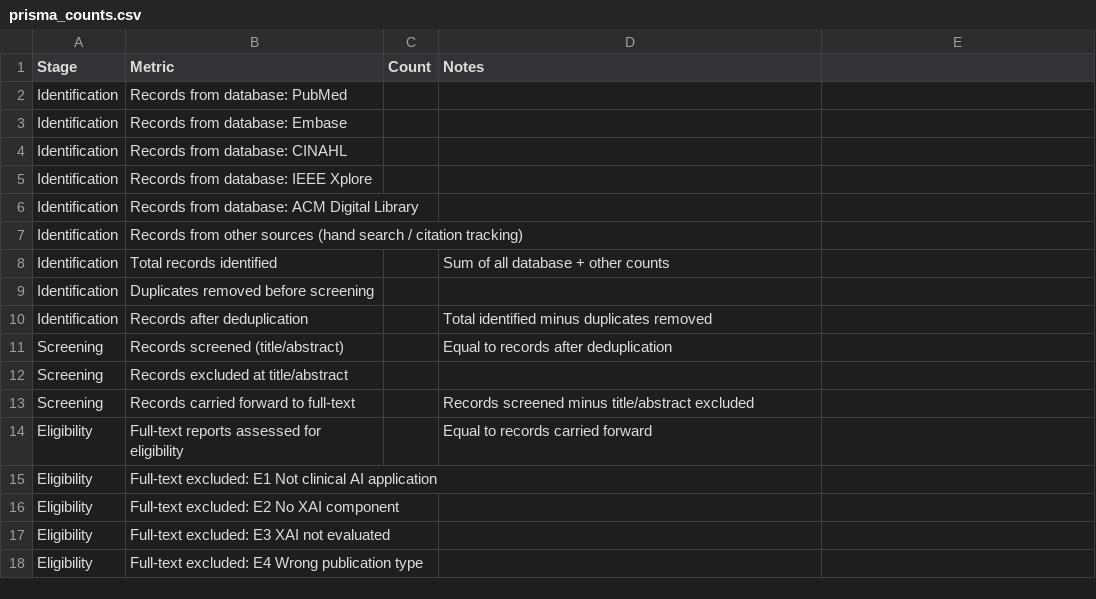
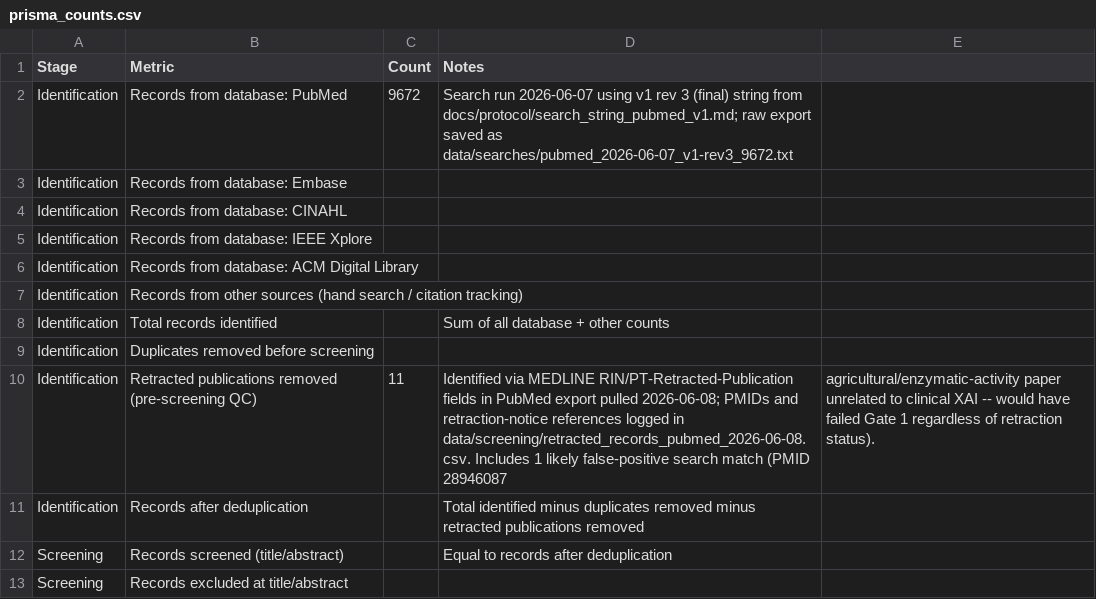
Before and after one commit to anirbanpalDSC/9970_clinical_xai_review, a CSV file: data/screening/prisma_counts.csv, drawn as a sheet; only a part is shown; the shorter side is filled out with more unchanged rows.

Commit message:
record PubMed Identification count (9,672) and pre-screening retraction QC (11 records)
Logs the finalized v1 rev3 search execution and a documented pre-screening
QC pass that flagged 11 retracted records (cross-checked MEDLINE RIN/PT
fields against Zotero's Retraction Watch integration), including a cluster
tied to the 2023 Hindawi mass-retraction event. Raw .nbib exports are kept
local only (now gitignored) due to size.

```diff
--- a/data/screening/prisma_counts.csv
+++ b/data/screening/prisma_counts.csv
@@ -1,3 +1,3 @@
 Stage,Metric,Count,Notes
-Identification,Records from database: PubMed,,
+Identification,Records from database: PubMed,9672,Search run 2026-06-07 using v1 rev 3 (final) string from docs/protocol/search_string_pubmed_v1.md; raw export saved as data/searches/pubmed_2026-06-07_v1-rev3_9672.txt
 Identification,Records from database: Embase,,
@@ -9,3 +9,4 @@ Identification,Total records identified,,Sum of all database + other counts
 Identification,Duplicates removed before screening,,
-Identification,Records after deduplication,,Total identified minus duplicates removed
+Identification,Retracted publications removed (pre-screening QC),11,Identified via MEDLINE RIN/PT-Retracted-Publication fields in PubMed export pulled 2026-06-08; PMIDs and retraction-notice references logged in data/screening/retracted_records_pubmed_2026-06-08.csv. Includes 1 likely false-positive search match (PMID 28946087, agricultural/enzymatic-activity paper unrelated to clinical XAI -- would have failed Gate 1 regardless of retraction status).
+Identification,Records after deduplication,,Total identified minus duplicates removed minus retracted publications removed
 Screening,Records screened (title/abstract),,Equal to records after deduplication
```
Also changed, not shown: 3 other files.
